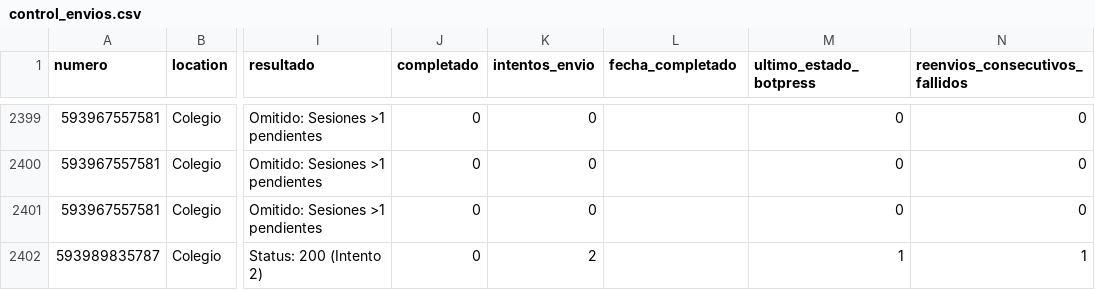
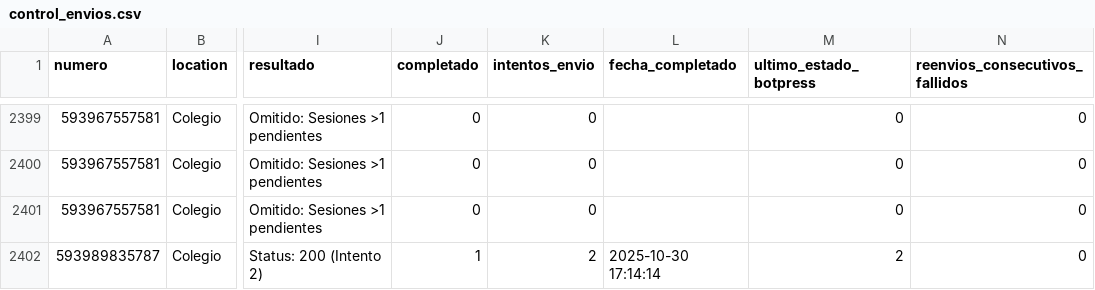
Before and after one commit to Rodato/AMA-Bot_automation, a CSV file: control_envios.csv, drawn as a sheet; only a part is shown, gaps mark what is left out; the diff covers the shown part only; the diff names each change by its address in the sheet, - before the commit and + after, or states it on an @@ line.

```diff
--- a/control_envios.csv
+++ b/control_envios.csv
-J2402 (completado): 0
+J2402 (completado): 1
-L2402 (fecha_completado): (empty)
+L2402 (fecha_completado): 2025-10-30 17:14:14
-M2402 (ultimo_estado_botpress): 1
+M2402 (ultimo_estado_botpress): 2
-N2402 (reenvios_consecutivos_fallidos): 1
+N2402 (reenvios_consecutivos_fallidos): 0
```
Also changed, not shown: 86 edited cells elsewhere in this file, 1 other file.
